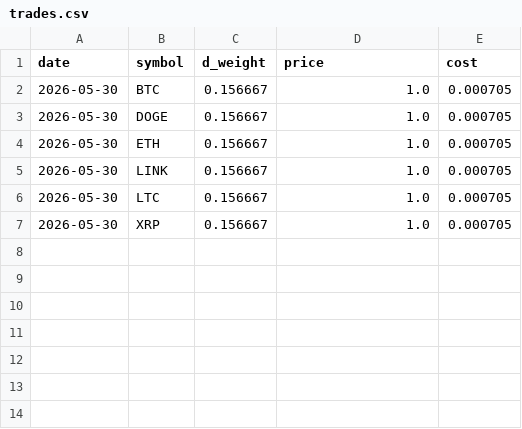
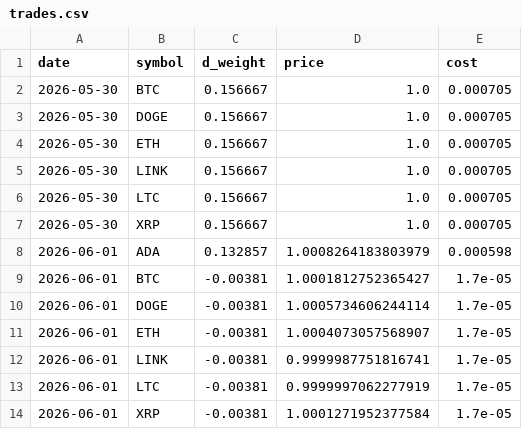
Before and after one commit to ethanbsung/ibkr, a CSV file: paper/ledgers/crypto_carry/trades.csv, drawn as a sheet.

```diff
--- a/paper/ledgers/crypto_carry/trades.csv
+++ b/paper/ledgers/crypto_carry/trades.csv
@@ -7 +7,8 @@ date,symbol,d_weight,price,cost
 2026-05-30,XRP,0.156667,1.0,0.000705
+2026-06-01,ADA,0.132857,1.0008264183803979,0.000598
+2026-06-01,BTC,-0.00381,1.0001812752365427,1.7e-05
+2026-06-01,DOGE,-0.00381,1.0005734606244114,1.7e-05
+2026-06-01,ETH,-0.00381,1.0004073057568907,1.7e-05
+2026-06-01,LINK,-0.00381,0.9999987751816741,1.7e-05
+2026-06-01,LTC,-0.00381,0.9999997062277919,1.7e-05
+2026-06-01,XRP,-0.00381,1.0001271952377584,1.7e-05
```
Also changed, not shown: paper/ledgers/crypto_carry/positions.csv, paper/ledgers/crypto_trend/positions.csv, 16 other files.
